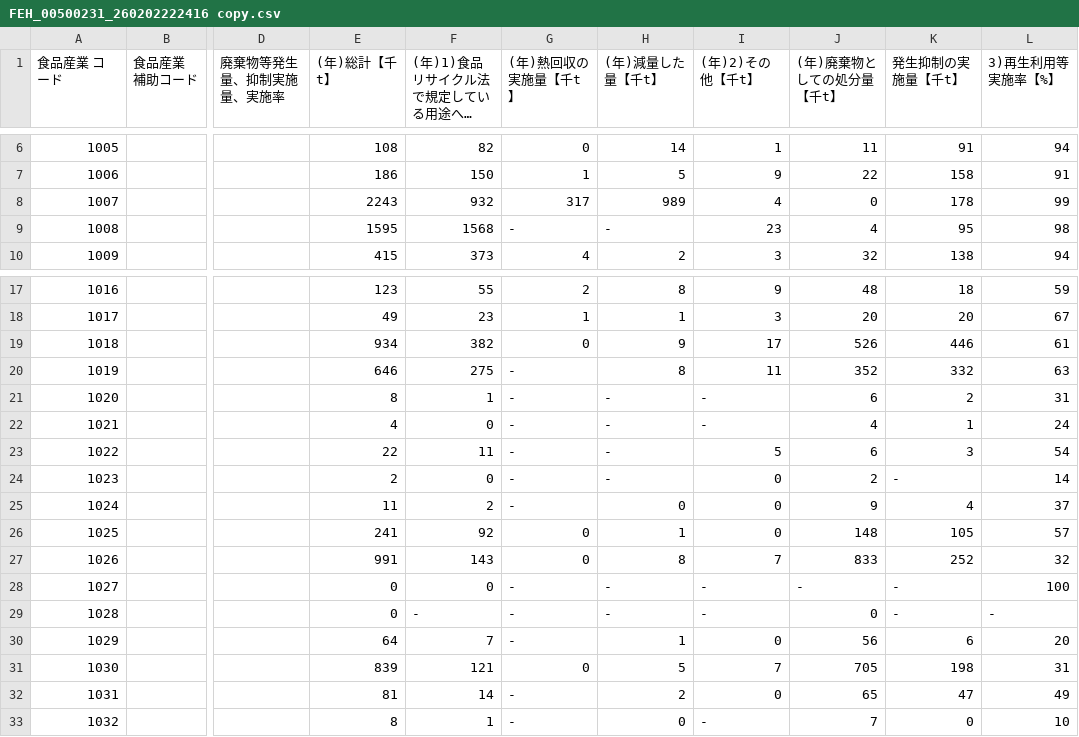
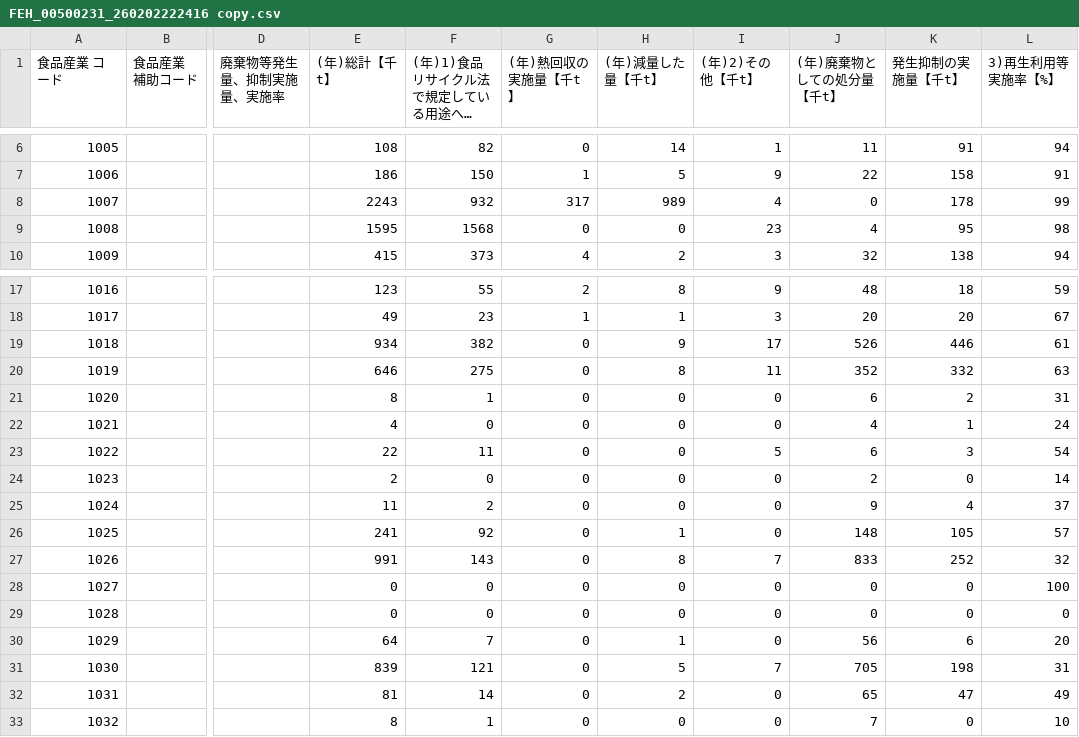
Before and after one commit to T125081/app.py, a CSV file: FEH_00500231_260202222416 copy.csv, drawn as a sheet; only a part is shown, gaps mark what is left out; long unchanged cells end in …; the diff names each change by its address in the sheet, - before the commit and + after, or states it on an @@ line.

Commit message:
-0

```diff
--- a/FEH_00500231_260202222416 copy.csv
+++ b/FEH_00500231_260202222416 copy.csv
-G9 ((年)熱回収の実施量【千t】): -
+G9 ((年)熱回収の実施量【千t】): 0
-H9 ((年)減量した量【千t】): -
+H9 ((年)減量した量【千t】): 0
-G20:G25 ((年)熱回収の実施量【千t】): -
+G20:G25 ((年)熱回収の実施量【千t】): 0
-H21:H24 ((年)減量した量【千t】): -
+H21:H24 ((年)減量した量【千t】): 0
-I21:I22 ((年)2)その他【千t】): -
+I21:I22 ((年)2)その他【千t】): 0
-K24 (発生抑制の実施量【千t】): -
+K24 (発生抑制の実施量【千t】): 0
-G28:G30 ((年)熱回収の実施量【千t】): -
+G28:G30 ((年)熱回収の実施量【千t】): 0
-H28:H29 ((年)減量した量【千t】): -
+H28:H29 ((年)減量した量【千t】): 0
-I28:I29 ((年)2)その他【千t】): -
+I28:I29 ((年)2)その他【千t】): 0
-J28 ((年)廃棄物としての処分量【千t】): -
+J28 ((年)廃棄物としての処分量【千t】): 0
-K28:K29 (発生抑制の実施量【千t】): -
+K28:K29 (発生抑制の実施量【千t】): 0
-F29 ((年)1)食品リサイクル法で規定している用途への実施量【千t】): -
+F29 ((年)1)食品リサイクル法で規定している用途への実施量【千t】): 0
-L29 (3)再生利用等実施率【%】): -
+L29 (3)再生利用等実施率【%】): 0
-G32:G33 ((年)熱回収の実施量【千t】): -
+G32:G33 ((年)熱回収の実施量【千t】): 0
-I33 ((年)2)その他【千t】): -
+I33 ((年)2)その他【千t】): 0
```
